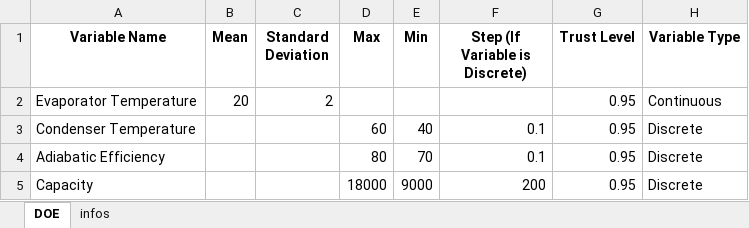
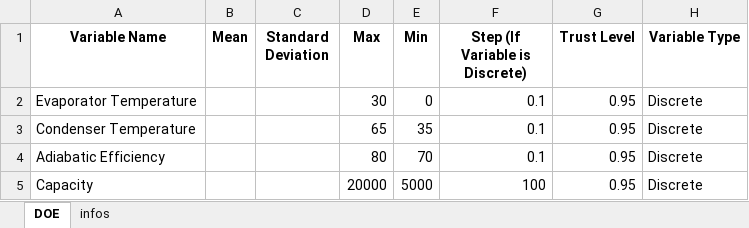
Before and after one commit to Spogis/DWSIM_CoolSim, an Excel workbook: datasets/DOE_Setup.xlsx, sheet DOE, drawn as a sheet; values as stored, in another font and other column widths than the file's, no borders; the diff names each change by its address in the sheet, - before the commit and + after, or states it on an @@ line.

```diff
--- a/datasets/DOE_Setup.xlsx (sheet DOE)
+++ b/datasets/DOE_Setup.xlsx (sheet DOE)
-B2 (Mean): 20
+B2 (Mean): (empty)
-C2 (Standard Deviation): 2
+C2 (Standard Deviation): (empty)
-D2 (Max): (empty)
+D2 (Max): 30
-E2 (Min): (empty)
+E2 (Min): 0
-F2 (Step (If Variable is Discrete)): (empty)
+F2 (Step (If Variable is Discrete)): 0.1
-H2 (Variable Type): Continuous
+H2 (Variable Type): Discrete
-D3 (Max): 60
+D3 (Max): 65
-E3 (Min): 40
+E3 (Min): 35
-D5 (Max): 18000
+D5 (Max): 20000
-E5 (Min): 9000
+E5 (Min): 5000
-F5 (Step (If Variable is Discrete)): 200
+F5 (Step (If Variable is Discrete)): 100
```
Also changed, not shown: datasets/DOE_LHC.xlsx, datasets/Dataset_No_Outliers.xlsx, 15 other files.
